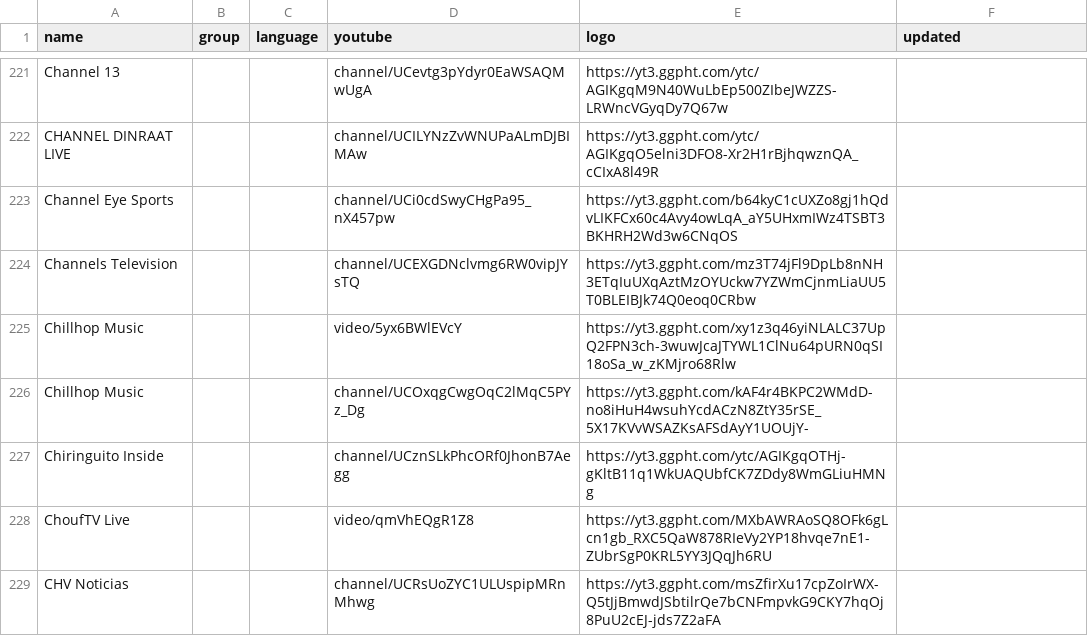
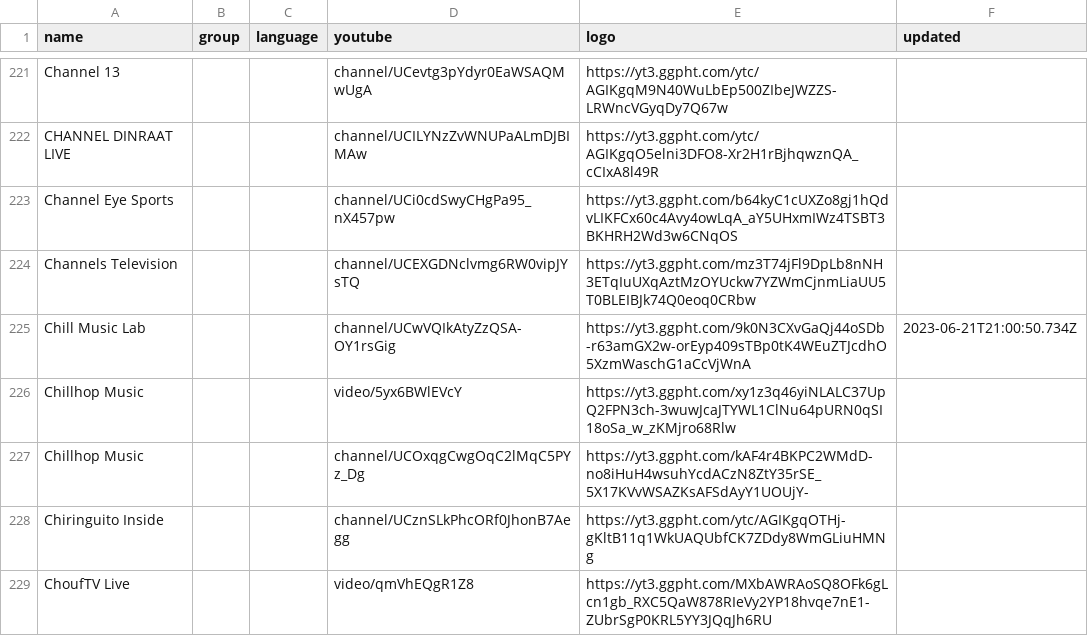
Before and after one commit to Navezjt/Navez-ST, a CSV file: channels.csv, drawn as a sheet; only a part is shown, gaps mark what is left out; the shorter side is filled out with more unchanged rows.

```diff
--- a/channels.csv
+++ b/channels.csv
@@ -224,2 +224,3 @@ Channel Eye Sports,,,channel/UCi0cdSwyCHgPa95_nX457pw,https://yt3.ggpht.com/b64k
 Channels Television,,,channel/UCEXGDNclvmg6RW0vipJYsTQ,https://yt3.ggpht.com/mz3T74jFl9DpLb8nNH3ETqIuUXqAztMzOYUckw7YZWmCjnmLiaUU5T0BLEIBJk74Q0eoq0CRbw,
+Chill Music Lab,,,channel/UCwVQIkAtyZzQSA-OY1rsGig,https://yt3.ggpht.com/9k0N3CXvGaQj44oSDb-r63amGX2w-orEyp409sTBp0tK4WEuZTJcdhO5XzmWaschG1aCcVjWnA,2023-06-21T21:00:50.734Z
 Chillhop Music,,,video/5yx6BWlEVcY,https://yt3.ggpht.com/xy1z3q46yiNLALC37UpQ2FPN3ch-3wuwJcaJTYWL1ClNu64pURN0qSI18oSa_w_zKMjro68Rlw,
```
